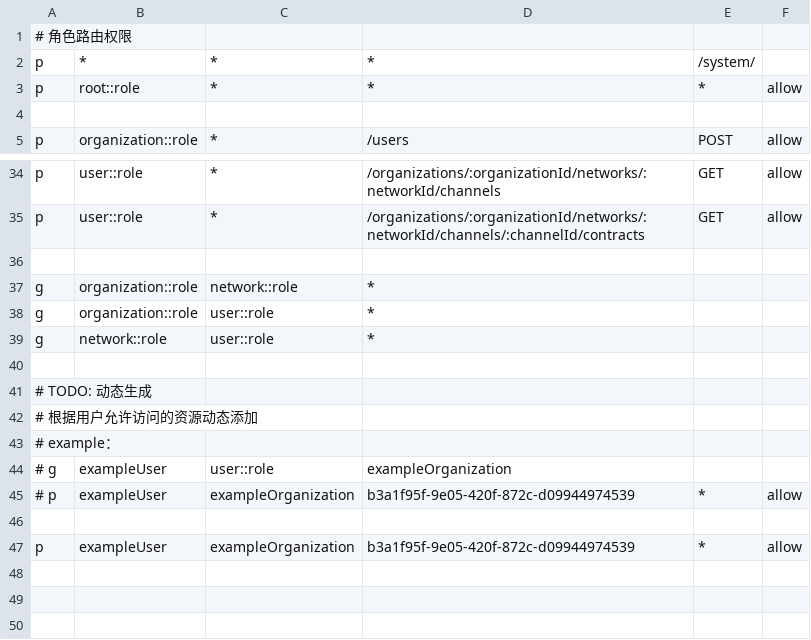
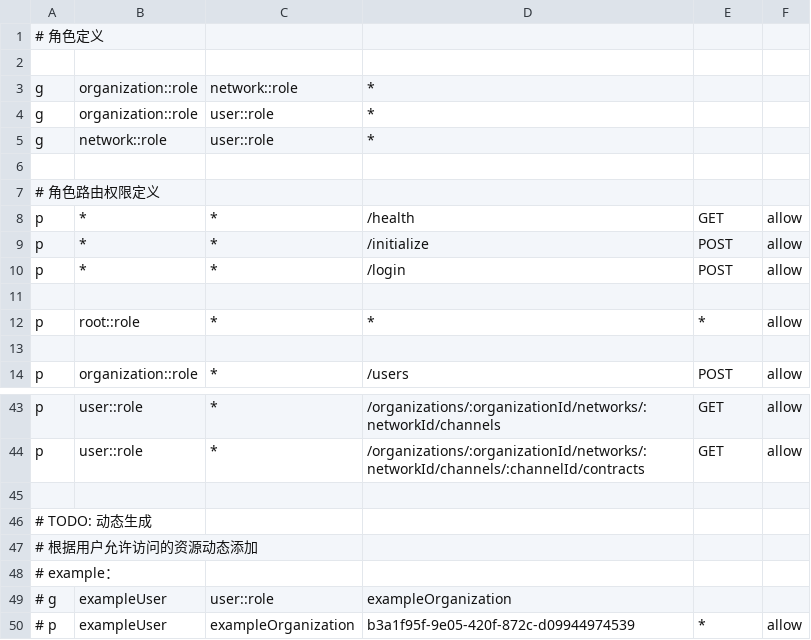
Before and after one commit to yakumioto/alkaid, a CSV file: configs/casbin_route/policy.csv, drawn as a sheet; only a part is shown, gaps mark what is left out.

```diff
--- a/configs/casbin_route/policy.csv
+++ b/configs/casbin_route/policy.csv
@@ -1,3 +1,12 @@
-# 角色路由权限
-p, *, *, *, /system/
+# 角色定义
+
+g, organization::role, network::role, *
+g, organization::role, user::role, *
+g, network::role, user::role, *
+
+# 角色路由权限定义
+p, *, *, /health, GET, allow
+p, *, *, /initialize, POST, allow
+p, *, *, /login, POST, allow
+
 p, root::role, *, *, *, allow
@@ -36,6 +45,2 @@ p, user::role, *, /organizations/:organizationId/networks/:networkId/channels/:c
 
-g, organization::role, network::role, *
-g, organization::role, user::role, *
-g, network::role, user::role, *
-
 # TODO: 动态生成
@@ -45,3 +50 @@ g, network::role, user::role, *
 # p, exampleUser, exampleOrganization, b3a1f95f-9e05-420f-872c-d09944974539, *, allow
-
-p, exampleUser, exampleOrganization, b3a1f95f-9e05-420f-872c-d09944974539, *, allow
```
Also changed, not shown: 17 other files.
